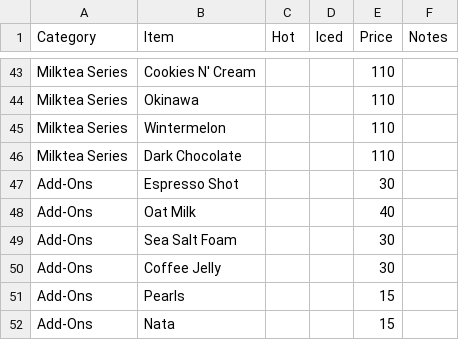
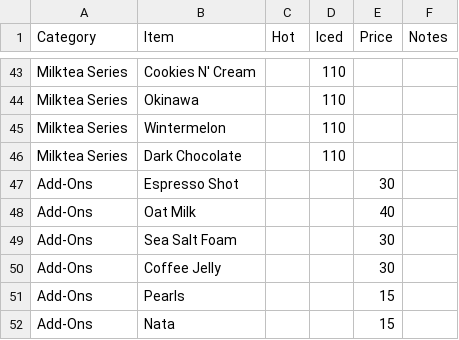
Before and after one commit to igomez198-bit/HanariCafe.github.io, a CSV file: menu.csv, drawn as a sheet; only a part is shown, gaps mark what is left out; the diff covers the shown part only; the diff names each change by its address in the sheet, - before the commit and + after, or states it on an @@ line.

Commit message:
Fix menu price styling and align iced-only CSV prices

```diff
--- a/menu.csv
+++ b/menu.csv
-D43:D46 (Iced): (empty)
+D43:D46 (Iced): 110
-E43:E46 (Price): 110
+E43:E46 (Price): (empty)
```
Also changed, not shown: 46 edited cells elsewhere in this file, 1 other file.
